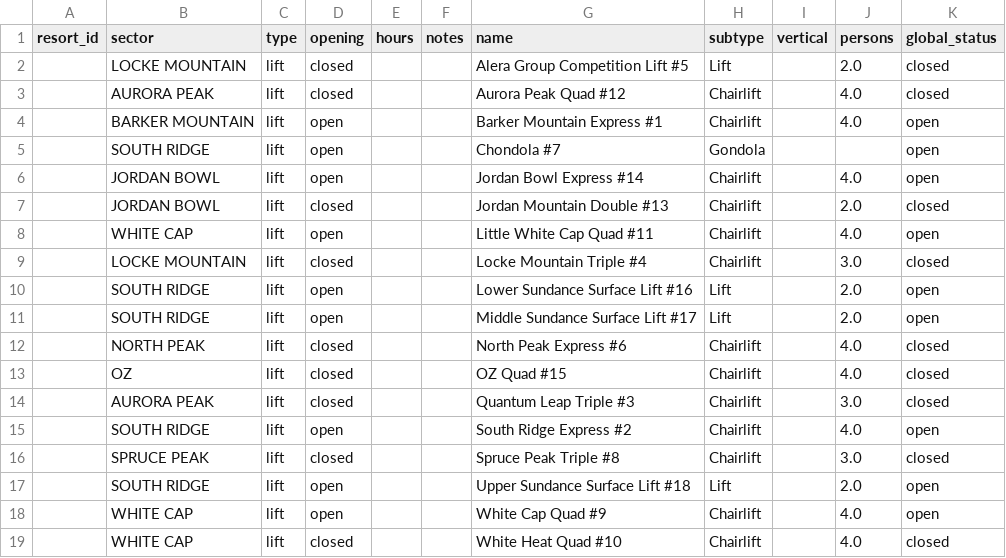
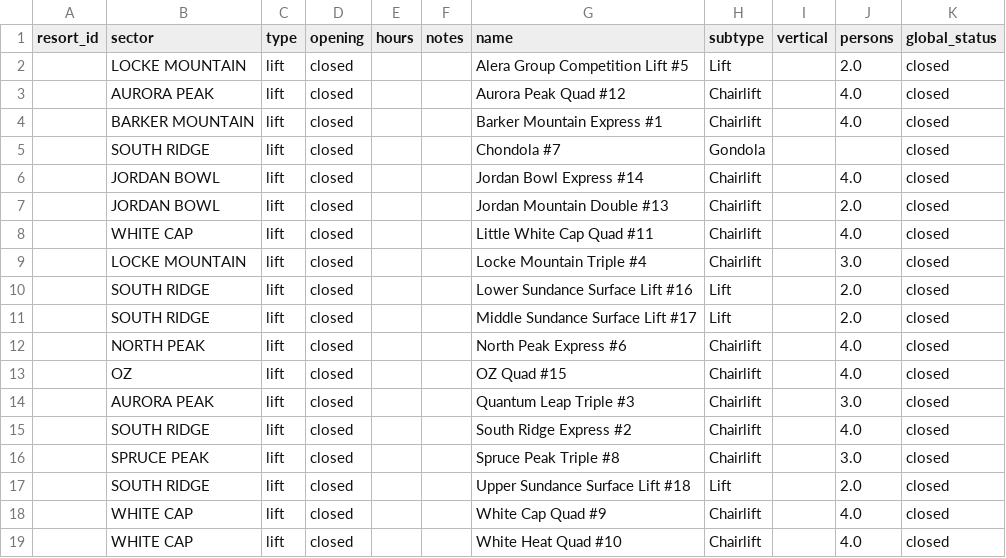
Before and after one commit to abkfenris/SundayRiverConditions, a CSV file: lifts.csv, drawn as a sheet.

```diff
--- a/lifts.csv
+++ b/lifts.csv
@@ -3,10 +3,10 @@ resort_id,sector,type,opening,hours,notes,name,subtype,vertical,persons,global_s
 ,AURORA PEAK,lift,closed,,,Aurora Peak Quad #12,Chairlift,,4.0,closed
-,BARKER MOUNTAIN,lift,open,,,Barker Mountain Express #1,Chairlift,,4.0,open
-,SOUTH RIDGE,lift,open,,,Chondola #7,Gondola,,,open
-,JORDAN BOWL,lift,open,,,Jordan Bowl Express #14,Chairlift,,4.0,open
+,BARKER MOUNTAIN,lift,closed,,,Barker Mountain Express #1,Chairlift,,4.0,closed
+,SOUTH RIDGE,lift,closed,,,Chondola #7,Gondola,,,closed
+,JORDAN BOWL,lift,closed,,,Jordan Bowl Express #14,Chairlift,,4.0,closed
 ,JORDAN BOWL,lift,closed,,,Jordan Mountain Double #13,Chairlift,,2.0,closed
-,WHITE CAP,lift,open,,,Little White Cap Quad #11,Chairlift,,4.0,open
+,WHITE CAP,lift,closed,,,Little White Cap Quad #11,Chairlift,,4.0,closed
 ,LOCKE MOUNTAIN,lift,closed,,,Locke Mountain Triple #4,Chairlift,,3.0,closed
-,SOUTH RIDGE,lift,open,,,Lower Sundance Surface Lift #16,Lift,,2.0,open
-,SOUTH RIDGE,lift,open,,,Middle Sundance Surface Lift #17,Lift,,2.0,open
+,SOUTH RIDGE,lift,closed,,,Lower Sundance Surface Lift #16,Lift,,2.0,closed
+,SOUTH RIDGE,lift,closed,,,Middle Sundance Surface Lift #17,Lift,,2.0,closed
 ,NORTH PEAK,lift,closed,,,North Peak Express #6,Chairlift,,4.0,closed
@@ -14,6 +14,6 @@ resort_id,sector,type,opening,hours,notes,name,subtype,vertical,persons,global_s
 ,AURORA PEAK,lift,closed,,,Quantum Leap Triple #3,Chairlift,,3.0,closed
-,SOUTH RIDGE,lift,open,,,South Ridge Express #2,Chairlift,,4.0,open
+,SOUTH RIDGE,lift,closed,,,South Ridge Express #2,Chairlift,,4.0,closed
 ,SPRUCE PEAK,lift,closed,,,Spruce Peak Triple #8,Chairlift,,3.0,closed
-,SOUTH RIDGE,lift,open,,,Upper Sundance Surface Lift #18,Lift,,2.0,open
-,WHITE CAP,lift,open,,,White Cap Quad #9,Chairlift,,4.0,open
+,SOUTH RIDGE,lift,closed,,,Upper Sundance Surface Lift #18,Lift,,2.0,closed
+,WHITE CAP,lift,closed,,,White Cap Quad #9,Chairlift,,4.0,closed
 ,WHITE CAP,lift,closed,,,White Heat Quad #10,Chairlift,,4.0,closed
```
